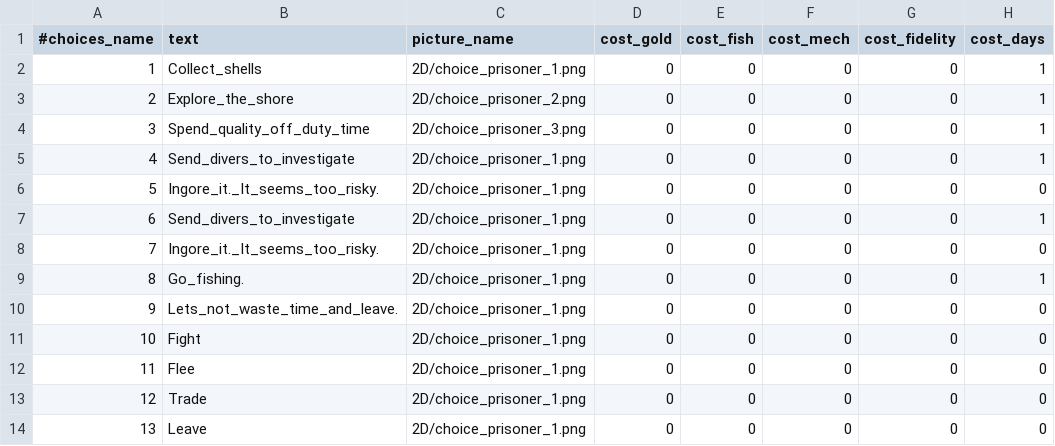
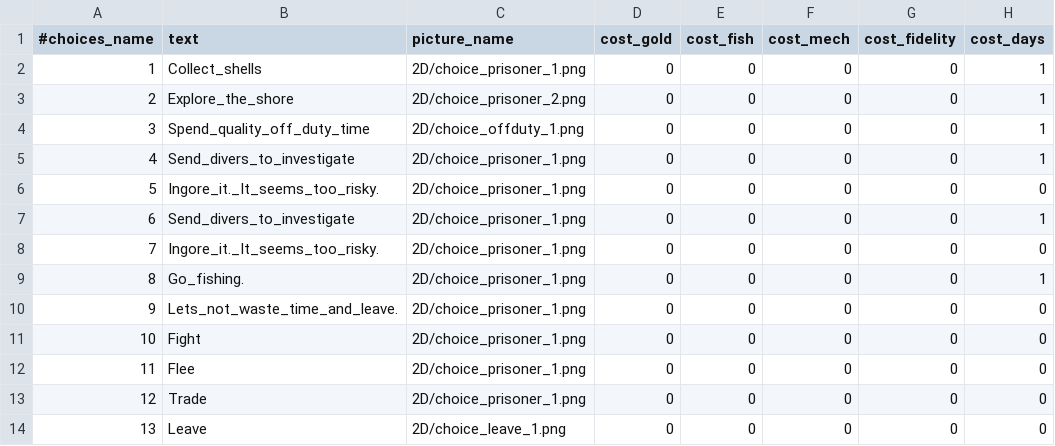
Before and after one commit to StarfighterDevTeam/StarFighter, a CSV file: Unstable/StarFighter/StarFighter/Assets/Scripts/Generated/Choices.csv, drawn as a sheet; only a part is shown; the diff names each change by its address in the sheet, - before the commit and + after, or states it on an @@ line.

```diff
--- a/Unstable/StarFighter/StarFighter/Assets/Scripts/Generated/Choices.csv
+++ b/Unstable/StarFighter/StarFighter/Assets/Scripts/Generated/Choices.csv
-C4 (picture_name): 2D/choice_prisoner_3.png
+C4 (picture_name): 2D/choice_offduty_1.png
-C14 (picture_name): 2D/choice_prisoner_1.png
+C14 (picture_name): 2D/choice_leave_1.png
```
Also changed, not shown: 11 other files.
